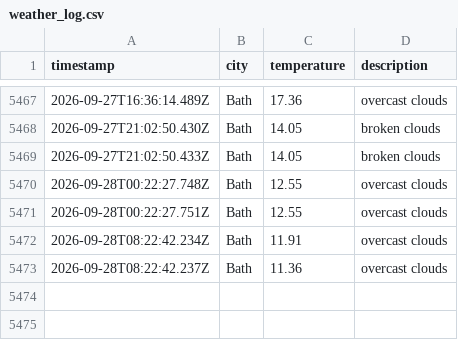
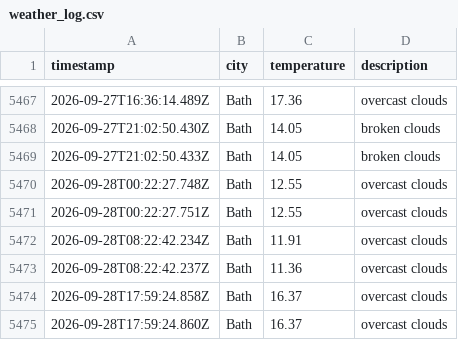
Before and after one commit to MVCRUST/DataOps-weather, a CSV file: data/weather_log.csv, drawn as a sheet; only a part is shown, gaps mark what is left out; the diff names each change by its address in the sheet, - before the commit and + after, or states it on an @@ line.

```diff
--- a/data/weather_log.csv
+++ b/data/weather_log.csv
+row 5474: 2026-09-28T17:59:24.858Z | Bath | 16.37 | overcast clouds
+row 5475: 2026-09-28T17:59:24.860Z | Bath | 16.37 | overcast clouds
```
Also changed, not shown: 1 other file.
